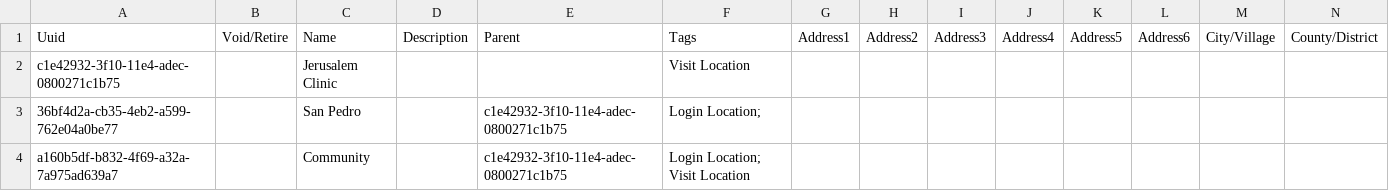
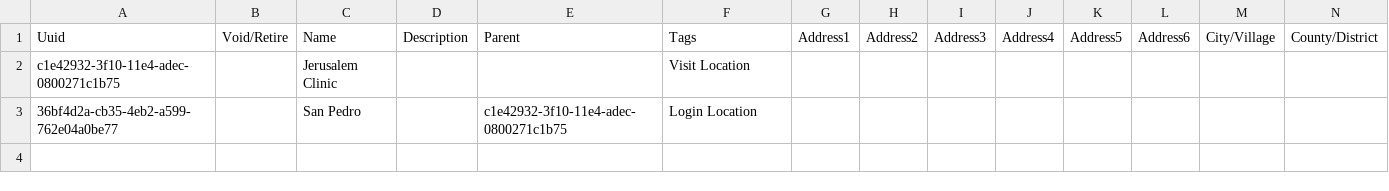
Before and after one commit to globalhealthcoalition/openmrs-config-ghc, a CSV file: configuration/locations/locations.csv, drawn as a sheet; only a part is shown; rows hold the shown columns only; the diff names each change by its address in the sheet, - before the commit and + after, or states it on an @@ line.

Commit message:
GHC-42: Removing Community location

```diff
--- a/configuration/locations/locations.csv
+++ b/configuration/locations/locations.csv
-F3: Login Location;
+F3: Login Location
-row 4: a160b5df-b832-4f69-a32a-7a975ad639a7 |  | Community |  | c1e42932-3f10-11e4-adec-0800271c1b75 | Login Location; Visit Location
```
